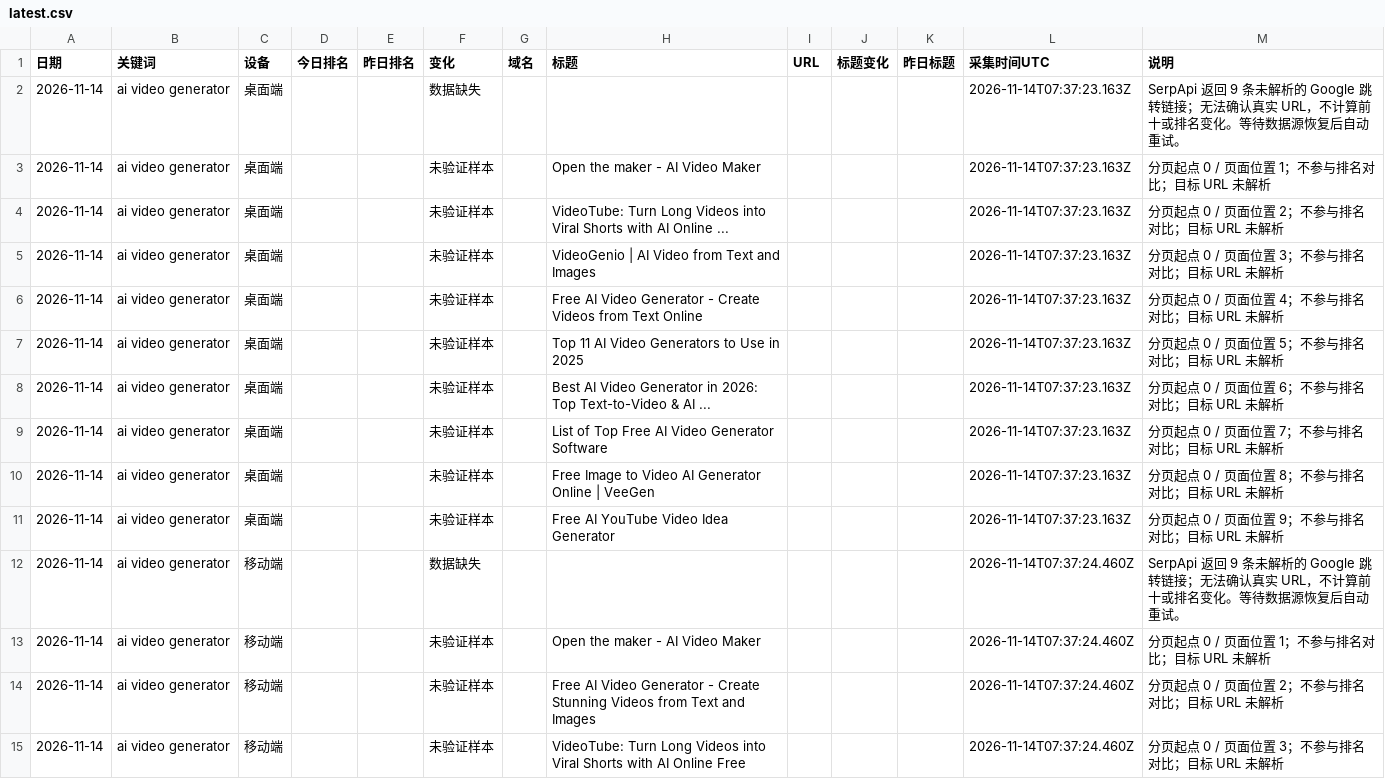
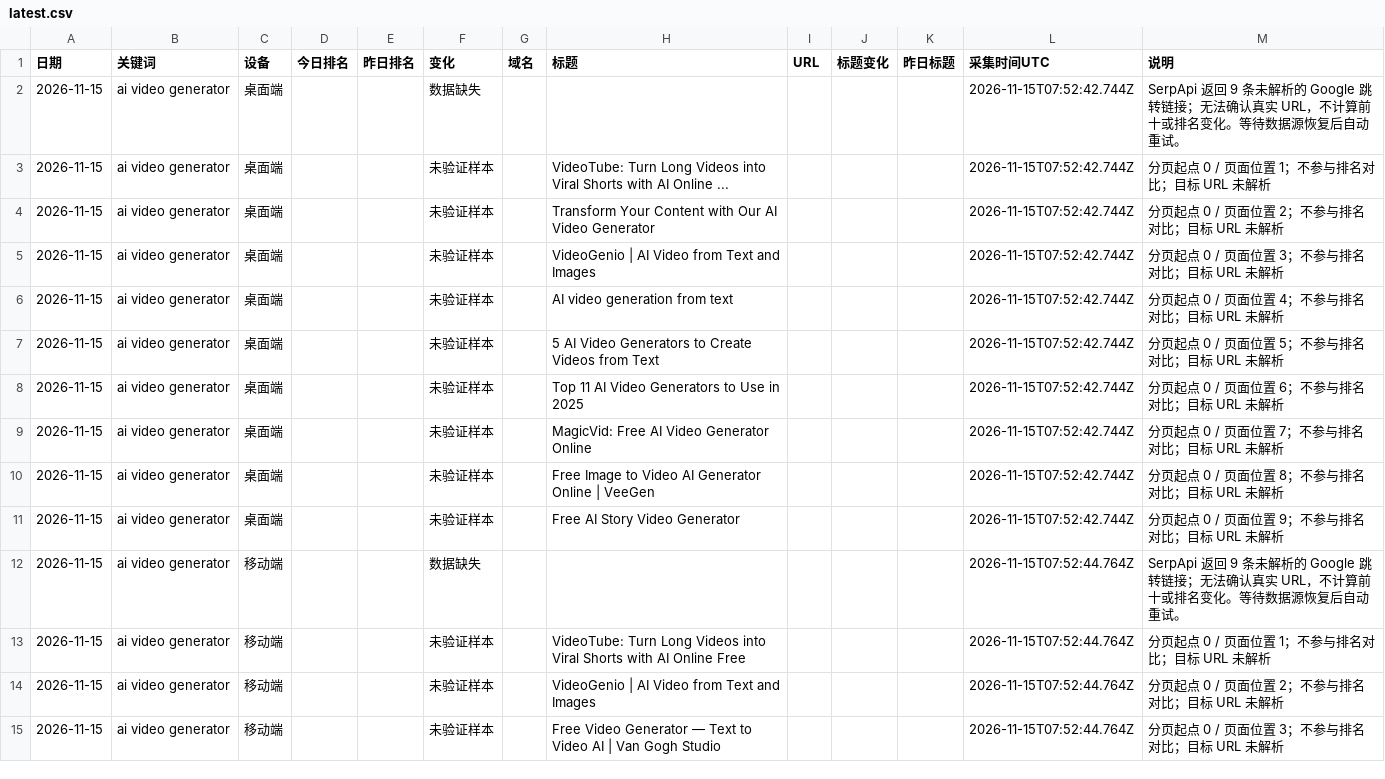
Before and after one commit to echobrown1314-oss/competitor-blog-report, a CSV file: data/serp/latest.csv, drawn as a sheet; only a part is shown; the diff covers the shown part only.

```diff
--- a/data/serp/latest.csv
+++ b/data/serp/latest.csv
@@ -1,15 +1,15 @@
 "日期","关键词","设备","今日排名","昨日排名","变化","域名","标题","URL","标题变化","昨日标题","采集时间UTC","说明"
-"2026-11-14","ai video generator","桌面端","","","数据缺失","","","","","","2026-11-14T07:37:23.163Z","SerpApi 返回 9 条未解析的 Google 跳转链接；无法确认真实 URL，不计算前十或排名变化。等待数据源恢复后自动重试。"
-"2026-11-14","ai video generator","桌面端","","","未验证样本","","Open the maker - AI Video Maker","","","","2026-11-14T07:37:23.163Z","分页起点 0 / 页面位置 1；不参与排名对比；目标 URL 未解析"
-"2026-11-14","ai video generator","桌面端","","","未验证样本","","VideoTube: Turn Long Videos into Viral Shorts with AI Online ...","","","","2026-11-14T07:37:23.163Z","分页起点 0 / 页面位置 2；不参与排名对比；目标 URL 未解析"
-"2026-11-14","ai video generator","桌面端","","","未验证样本","","VideoGenio | AI Video from Text and Images","","","","2026-11-14T07:37:23.163Z","分页起点 0 / 页面位置 3；不参与排名对比；目标 URL 未解析"
-"2026-11-14","ai video generator","桌面端","","","未验证样本","","Free AI Video Generator - Create Videos from Text Online","","","","2026-11-14T07:37:23.163Z","分页起点 0 / 页面位置 4；不参与排名对比；目标 URL 未解析"
-"2026-11-14","ai video generator","桌面端","","","未验证样本","","Top 11 AI Video Generators to Use in 2025","","","","2026-11-14T07:37:23.163Z","分页起点 0 / 页面位置 5；不参与排名对比；目标 URL 未解析"
-"2026-11-14","ai video generator","桌面端","","","未验证样本","","Best AI Video Generator in 2026: Top Text-to-Video & AI ...","","","","2026-11-14T07:37:23.163Z","分页起点 0 / 页面位置 6；不参与排名对比；目标 URL 未解析"
-"2026-11-14","ai video generator","桌面端","","","未验证样本","","List of Top Free AI Video Generator Software","","","","2026-11-14T07:37:23.163Z","分页起点 0 / 页面位置 7；不参与排名对比；目标 URL 未解析"
-"2026-11-14","ai video generator","桌面端","","","未验证样本","","Free Image to Video AI Generator Online | VeeGen","","","","2026-11-14T07:37:23.163Z","分页起点 0 / 页面位置 8；不参与排名对比；目标 URL 未解析"
-"2026-11-14","ai video generator","桌面端","","","未验证样本","","Free AI YouTube Video Idea Generator","","","","2026-11-14T07:37:23.163Z","分页起点 0 / 页面位置 9；不参与排名对比；目标 URL 未解析"
-"2026-11-14","ai video generator","移动端","","","数据缺失","","","","","","2026-11-14T07:37:24.460Z","SerpApi 返回 9 条未解析的 Google 跳转链接；无法确认真实 URL，不计算前十或排名变化。等待数据源恢复后自动重试。"
-"2026-11-14","ai video generator","移动端","","","未验证样本","","Open the maker - AI Video Maker","","","","2026-11-14T07:37:24.460Z","分页起点 0 / 页面位置 1；不参与排名对比；目标 URL 未解析"
-"2026-11-14","ai video generator","移动端","","","未验证样本","","Free AI Video Generator - Create Stunning Videos from Text and Images","","","","2026-11-14T07:37:24.460Z","分页起点 0 / 页面位置 2；不参与排名对比；目标 URL 未解析"
-"2026-11-14","ai video generator","移动端","","","未验证样本","","VideoTube: Turn Long Videos into Viral Shorts with AI Online Free","","","","2026-11-14T07:37:24.460Z","分页起点 0 / 页面位置 3；不参与排名对比；目标 URL 未解析"
+"2026-11-15","ai video generator","桌面端","","","数据缺失","","","","","","2026-11-15T07:52:42.744Z","SerpApi 返回 9 条未解析的 Google 跳转链接；无法确认真实 URL，不计算前十或排名变化。等待数据源恢复后自动重试。"
+"2026-11-15","ai video generator","桌面端","","","未验证样本","","VideoTube: Turn Long Videos into Viral Shorts with AI Online ...","","","","2026-11-15T07:52:42.744Z","分页起点 0 / 页面位置 1；不参与排名对比；目标 URL 未解析"
+"2026-11-15","ai video generator","桌面端","","","未验证样本","","Transform Your Content with Our AI Video Generator","","","","2026-11-15T07:52:42.744Z","分页起点 0 / 页面位置 2；不参与排名对比；目标 URL 未解析"
+"2026-11-15","ai video generator","桌面端","","","未验证样本","","VideoGenio | AI Video from Text and Images","","","","2026-11-15T07:52:42.744Z","分页起点 0 / 页面位置 3；不参与排名对比；目标 URL 未解析"
+"2026-11-15","ai video generator","桌面端","","","未验证样本","","AI video generation from text","","","","2026-11-15T07:52:42.744Z","分页起点 0 / 页面位置 4；不参与排名对比；目标 URL 未解析"
+"2026-11-15","ai video generator","桌面端","","","未验证样本","","5 AI Video Generators to Create Videos from Text","","","","2026-11-15T07:52:42.744Z","分页起点 0 / 页面位置 5；不参与排名对比；目标 URL 未解析"
+"2026-11-15","ai video generator","桌面端","","","未验证样本","","Top 11 AI Video Generators to Use in 2025","","","","2026-11-15T07:52:42.744Z","分页起点 0 / 页面位置 6；不参与排名对比；目标 URL 未解析"
+"2026-11-15","ai video generator","桌面端","","","未验证样本","","MagicVid: Free AI Video Generator Online","","","","2026-11-15T07:52:42.744Z","分页起点 0 / 页面位置 7；不参与排名对比；目标 URL 未解析"
+"2026-11-15","ai video generator","桌面端","","","未验证样本","","Free Image to Video AI Generator Online | VeeGen","","","","2026-11-15T07:52:42.744Z","分页起点 0 / 页面位置 8；不参与排名对比；目标 URL 未解析"
+"2026-11-15","ai video generator","桌面端","","","未验证样本","","Free AI Story Video Generator","","","","2026-11-15T07:52:42.744Z","分页起点 0 / 页面位置 9；不参与排名对比；目标 URL 未解析"
+"2026-11-15","ai video generator","移动端","","","数据缺失","","","","","","2026-11-15T07:52:44.764Z","SerpApi 返回 9 条未解析的 Google 跳转链接；无法确认真实 URL，不计算前十或排名变化。等待数据源恢复后自动重试。"
+"2026-11-15","ai video generator","移动端","","","未验证样本","","VideoTube: Turn Long Videos into Viral Shorts with AI Online Free","","","","2026-11-15T07:52:44.764Z","分页起点 0 / 页面位置 1；不参与排名对比；目标 URL 未解析"
+"2026-11-15","ai video generator","移动端","","","未验证样本","","VideoGenio | AI Video from Text and Images","","","","2026-11-15T07:52:44.764Z","分页起点 0 / 页面位置 2；不参与排名对比；目标 URL 未解析"
+"2026-11-15","ai video generator","移动端","","","未验证样本","","Free Video Generator — Text to Video AI | Van Gogh Studio","","","","2026-11-15T07:52:44.764Z","分页起点 0 / 页面位置 3；不参与排名对比；目标 URL 未解析"
```
Also changed, not shown: 1 removed row and 132 edited cells elsewhere in this file, 4 other files.
